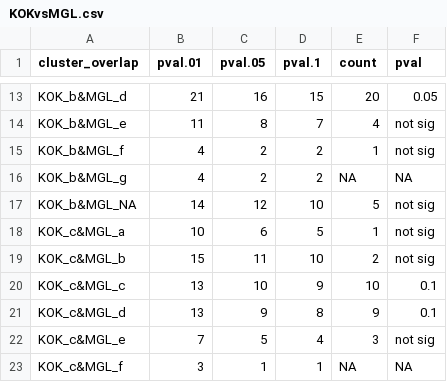
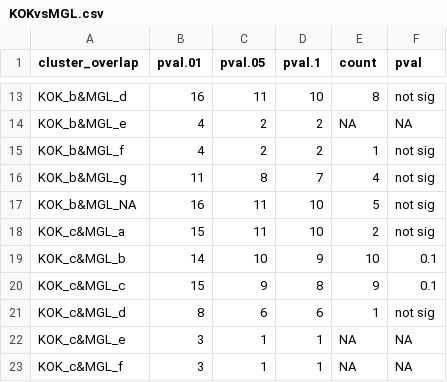
Before and after one commit to kheal/Gradients1_SemiTargeted3, a CSV file: Intermediates/BootstrapResults/KOKvsMGL.csv, drawn as a sheet; only a part is shown, gaps mark what is left out; removed rows and columns are numbered as before the commit, all else as after; the diff covers the shown part only; the diff names each change by its address in the sheet, - before the commit and + after, or states it on an @@ line.

```diff
--- a/Intermediates/BootstrapResults/KOKvsMGL.csv
+++ b/Intermediates/BootstrapResults/KOKvsMGL.csv
-B13 (pval.01): 21
+B13 (pval.01): 16
-C13 (pval.05): 16
+C13 (pval.05): 11
-D13 (pval.1): 15
+D13 (pval.1): 10
-E13 (count): 20
+E13 (count): 8
-F13 (pval): 0.05
+F13 (pval): not sig
-B14 (pval.01): 11
+B14 (pval.01): 4
-C14 (pval.05): 8
+C14 (pval.05): 2
-D14 (pval.1): 7
+D14 (pval.1): 2
-E14 (count): 4
+E14 (count): NA
-F14 (pval): not sig
+F14 (pval): NA
-B16 (pval.01): 4
+B16 (pval.01): 11
-C16 (pval.05): 2
+C16 (pval.05): 8
-D16 (pval.1): 2
+D16 (pval.1): 7
-E16 (count): NA
+E16 (count): 4
-F16 (pval): NA
+F16 (pval): not sig
-B17 (pval.01): 14
+B17 (pval.01): 16
-C17 (pval.05): 12
+C17 (pval.05): 11
-row 18: KOK_c&MGL_a | 10 | 6 | 5 | 1 | not sig
-A18 (cluster_overlap): KOK_c&MGL_b
+A18 (cluster_overlap): KOK_c&MGL_a
-A19 (cluster_overlap): KOK_c&MGL_c
+A19 (cluster_overlap): KOK_c&MGL_b
-B19 (pval.01): 13
+B19 (pval.01): 14
-A20 (cluster_overlap): KOK_c&MGL_d
+A20 (cluster_overlap): KOK_c&MGL_c
-B20 (pval.01): 13
+B20 (pval.01): 15
+row 21: KOK_c&MGL_d | 8 | 6 | 6 | 1 | not sig
-B22 (pval.01): 7
+B22 (pval.01): 3
-C22 (pval.05): 5
+C22 (pval.05): 1
-D22 (pval.1): 4
+D22 (pval.1): 1
-E22 (count): 3
+E22 (count): NA
-F22 (pval): not sig
+F22 (pval): NA
```
Also changed, not shown: 2 added rows, 2 removed rows and 121 edited cells elsewhere in this file, Intermediates/BootstrapResults/KMvsMGL.csv, Intermediates/BootstrapResults/KMvsOrg.csv, 11 other files.
